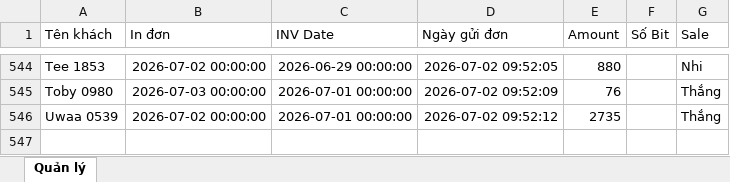
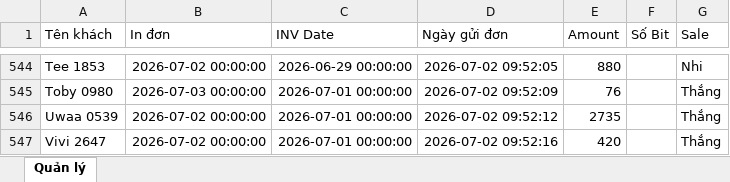
Before and after one commit to dobangnhi-gif/dobangnhi, an Excel workbook: data/master_doanh_thu.xlsx, sheet Quản lý, drawn as a sheet; only a part is shown, gaps mark what is left out; values as stored, in another font and other column widths than the file's, no borders; the diff names each change by its address in the sheet, - before the commit and + after, or states it on an @@ line.

Commit message:
Update master_doanh_thu.xlsx

```diff
--- a/data/master_doanh_thu.xlsx (sheet Quản lý)
+++ b/data/master_doanh_thu.xlsx (sheet Quản lý)
+row 547: Vivi 2647 | 2026-07-02 00:00:00 | 2026-07-01 00:00:00 | 2026-07-02 09:52:16 | 420 |  | Thắng
```
